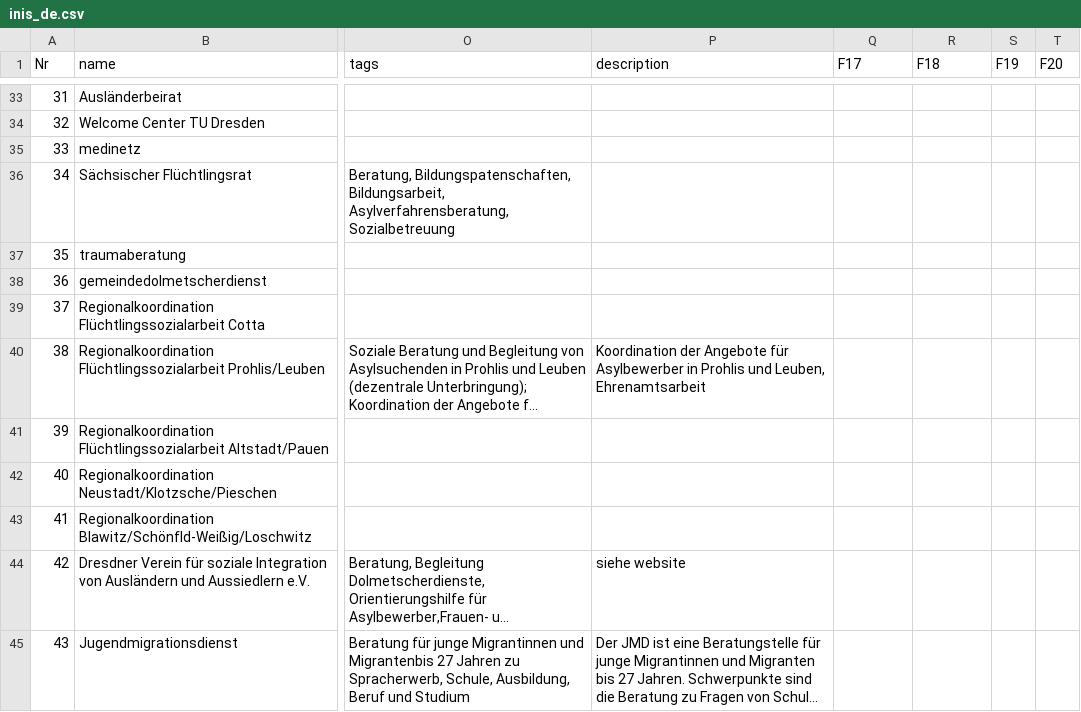
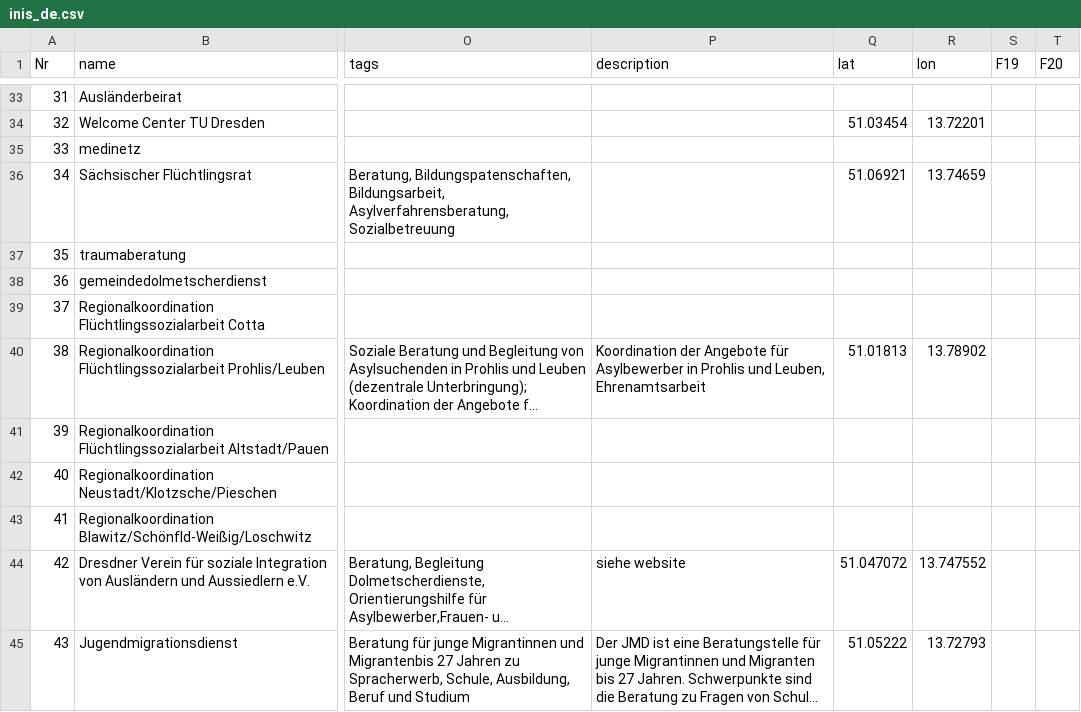
Before and after one commit to AfeefaDe/afeefa-neos, a CSV file: TYPO3-Neos/Packages/Sites/DDFA.dresdenfueralleDe/Resources/Public/DDFA/dummyData/inis_de.csv, drawn as a sheet; only a part is shown, gaps mark what is left out; long unchanged cells end in …; the diff covers the shown part only; the diff names each change by its address in the sheet, - before the commit and + after, or states it on an @@ line.

```diff
--- a/TYPO3-Neos/Packages/Sites/DDFA.dresdenfueralleDe/Resources/Public/DDFA/dummyData/inis_de.csv
+++ b/TYPO3-Neos/Packages/Sites/DDFA.dresdenfueralleDe/Resources/Public/DDFA/dummyData/inis_de.csv
-Q1: F17
+Q1: lat
-R1: F18
+R1: lon
-Q34 (lat): (empty)
+Q34 (lat): 51.03454
-R34 (lon): (empty)
+R34 (lon): 13.72201
-Q36 (lat): (empty)
+Q36 (lat): 51.06921
-R36 (lon): (empty)
+R36 (lon): 13.74659
-Q40 (lat): (empty)
+Q40 (lat): 51.01813
-R40 (lon): (empty)
+R40 (lon): 13.78902
-Q44 (lat): (empty)
+Q44 (lat): 51.047072
-R44 (lon): (empty)
+R44 (lon): 13.747552
-Q45 (lat): (empty)
+Q45 (lat): 51.05222
-R45 (lon): (empty)
+R45 (lon): 13.72793
```
Also changed, not shown: 1 removed row, 78 edited cells and row numbers in column A elsewhere in this file, 9 other files.
